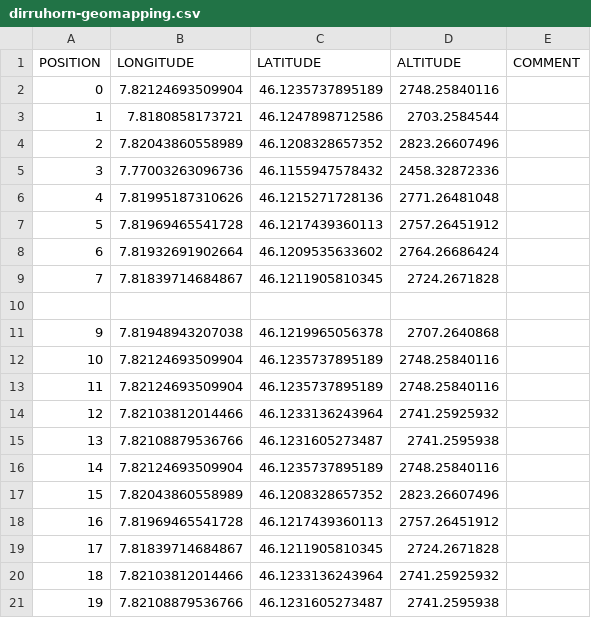
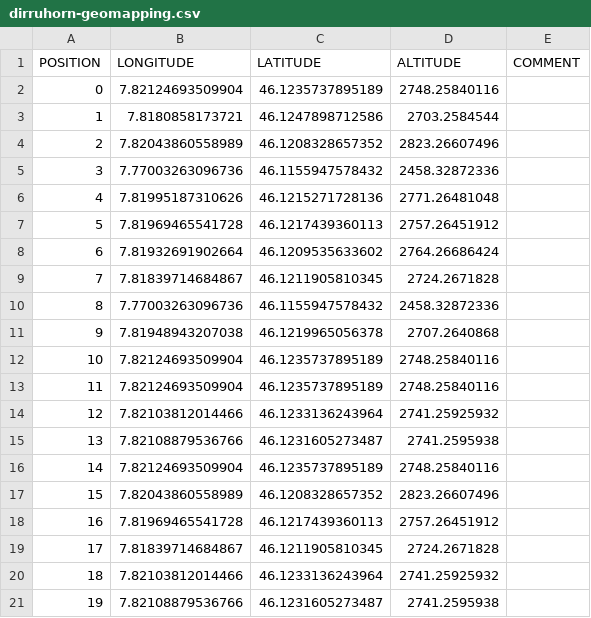
Before and after one commit to LSIR/gsn, a CSV file: gsn/conf/permasense/dirruhorn-geomapping.csv, drawn as a sheet.

Commit message:
add geomapping for position 8

```diff
--- a/gsn/conf/permasense/dirruhorn-geomapping.csv
+++ b/gsn/conf/permasense/dirruhorn-geomapping.csv
@@ -9,3 +9,3 @@
 "7","7.81839714684867","46.1211905810345","2724.2671828",
-
+"8","7.77003263096736","46.1155947578432","2458.32872336",
 "9","7.81948943207038","46.1219965056378","2707.2640868",
```
